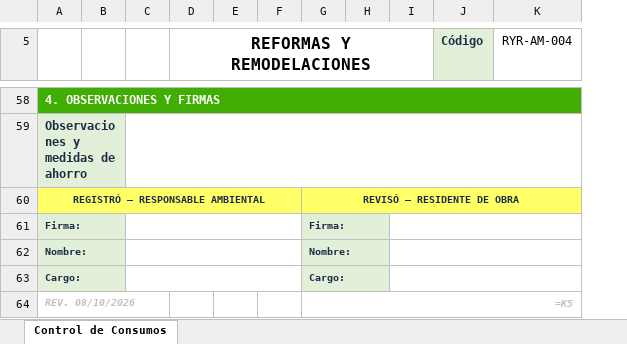
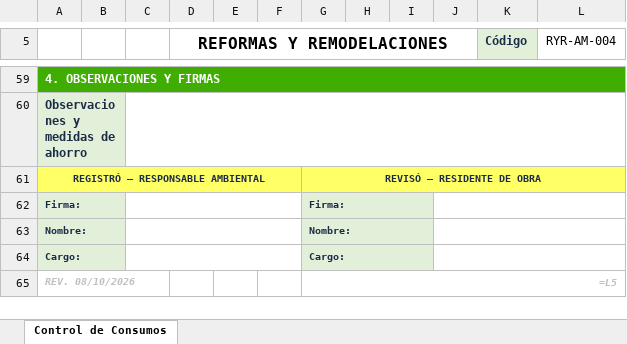
Before and after one commit to hfhr2016-debug/formulario-obra, an Excel workbook: public/plantilla-consumos.xlsx, sheet Control de Consumos, drawn as a sheet; only a part is shown, gaps mark what is left out; values as stored, in another font and other column widths than the file's, no borders; formulas without a stored value are shown as written; charts and pictures not drawn; addresses are those after the commit; the diff covers the shown part only; the diff names each change by its address in the sheet, - before the commit and + after, or states it on an @@ line.

```diff
--- a/public/plantilla-consumos.xlsx (sheet Control de Consumos)
+++ b/public/plantilla-consumos.xlsx (sheet Control de Consumos)
+column H, empty
-G65: =K5
+G65: =L5
```
Also changed, not shown: 2 added rows, 1 removed row, 21 edited cells and cell formats elsewhere in this sheet, charts or pictures.
